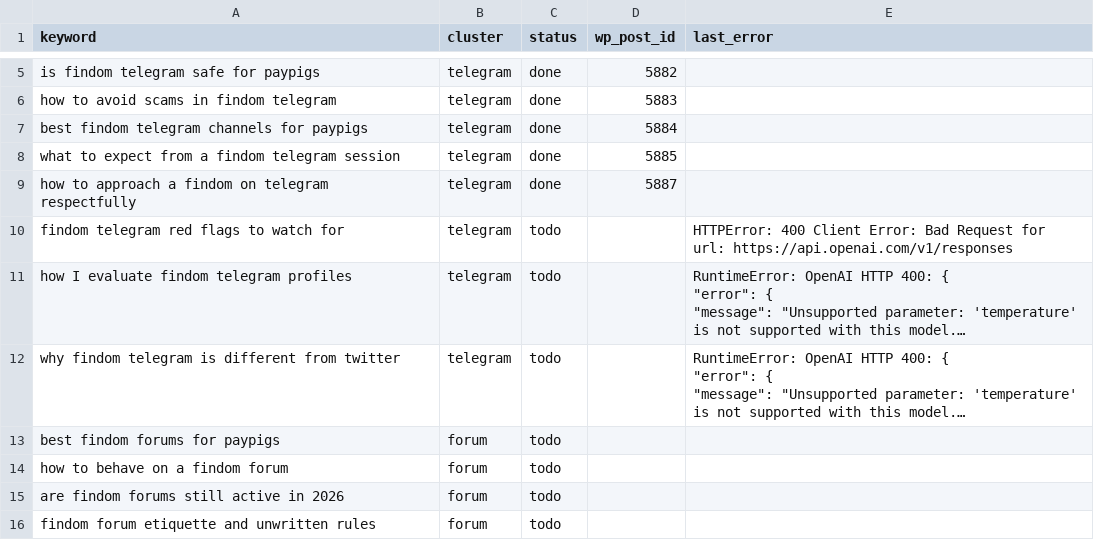
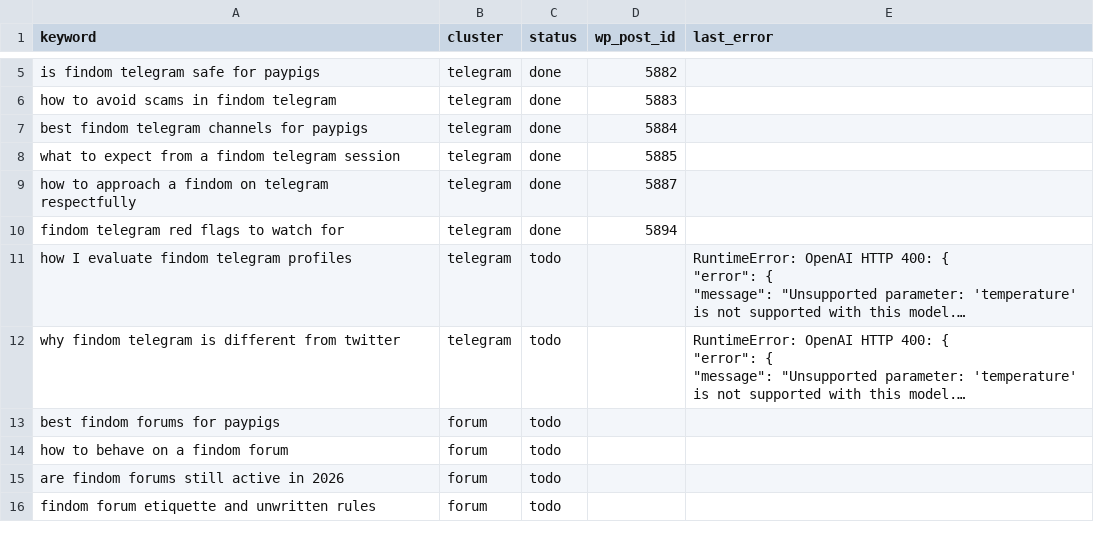
Before and after one commit to yourmoneyslave/yms-reddit-digest, a CSV file: data/keywords.csv, drawn as a sheet; only a part is shown, gaps mark what is left out; long unchanged cells end in …; the diff names each change by its address in the sheet, - before the commit and + after, or states it on an @@ line.

Commit message:
seo: update keyword status

```diff
--- a/data/keywords.csv
+++ b/data/keywords.csv
-C10 (status): todo
+C10 (status): done
-D10 (wp_post_id): (empty)
+D10 (wp_post_id): 5894
-E10 (last_error): HTTPError: 400 Client Error: Bad Request for url: https://api.openai.com/v1/responses
+E10 (last_error): (empty)
```
